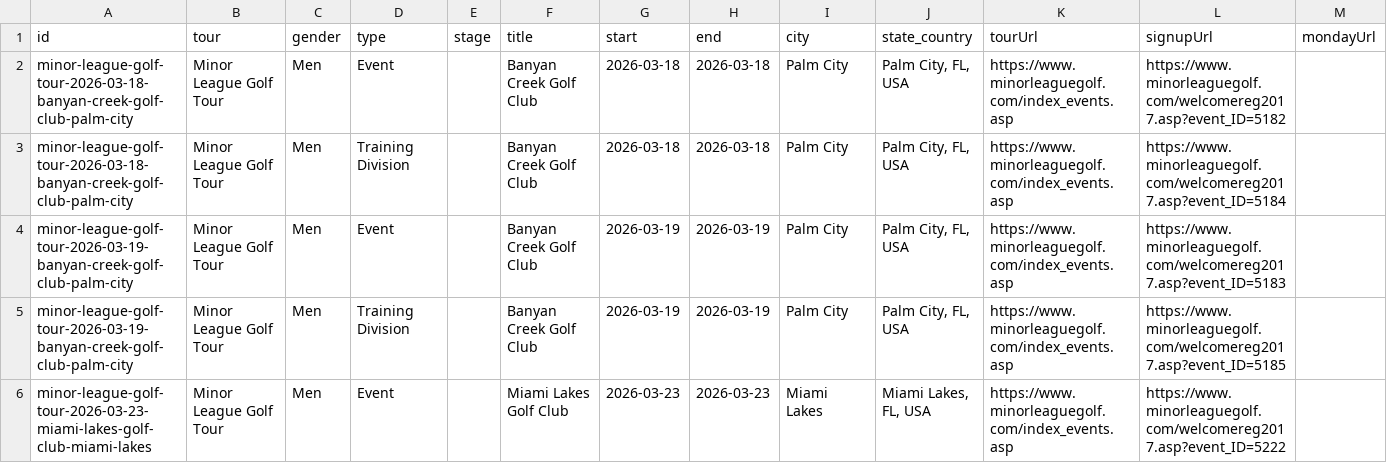
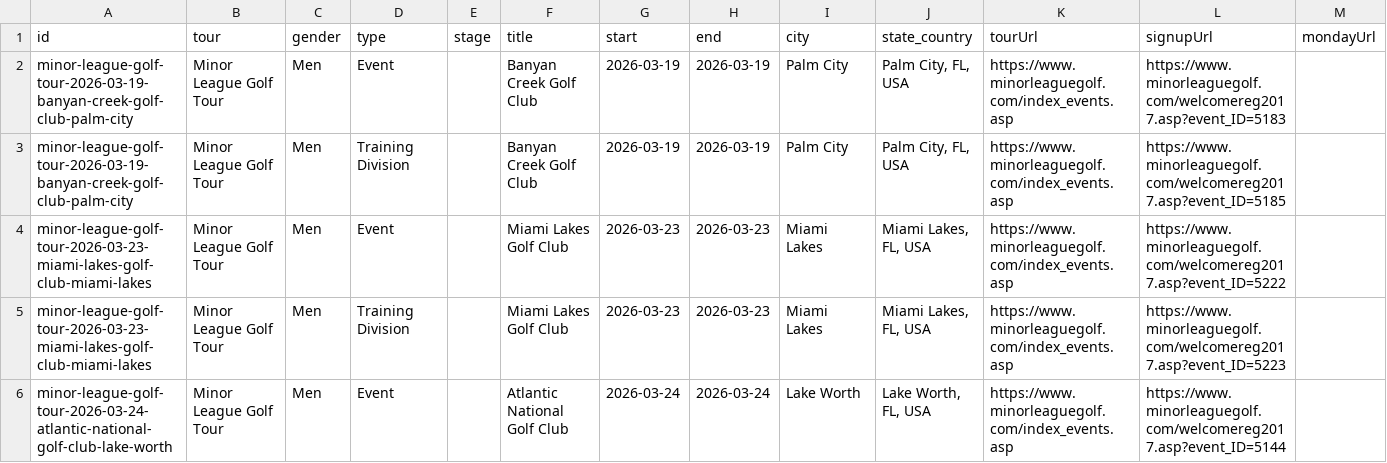
Before and after one commit to pbh007/propath-data, a CSV file: data/_incoming_mlgt_upcoming.csv, drawn as a sheet; only a part is shown; the shorter side is filled out with more unchanged rows; rows hold the shown columns only; the diff names each change by its address in the sheet, - before the commit and + after, or states it on an @@ line.

```diff
--- a/data/_incoming_mlgt_upcoming.csv
+++ b/data/_incoming_mlgt_upcoming.csv
-row 2: minor-league-golf-tour-2026-03-18-banyan-creek-golf-club-palm-city | Minor League Golf Tour | Men | Event |  | Banyan Creek Golf Club | 2026-03-18 | 2026-03-18 | Palm City | Palm City, FL, USA | https://www.minorleaguegolf.com/index_events.asp | https://www.minorleaguegolf.com/welcomereg2017.asp?event_ID=5182
-row 3: minor-league-golf-tour-2026-03-18-banyan-creek-golf-club-palm-city | Minor League Golf Tour | Men | Training Division |  | Banyan Creek Golf Club | 2026-03-18 | 2026-03-18 | Palm City | Palm City, FL, USA | https://www.minorleaguegolf.com/index_events.asp | https://www.minorleaguegolf.com/welcomereg2017.asp?event_ID=5184
```
Also changed, not shown: data/ProPath-MiniTour2026-MasterEvents.csv, data/_incoming_gpro.csv.
